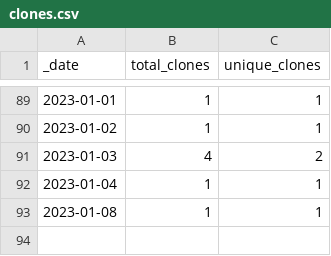
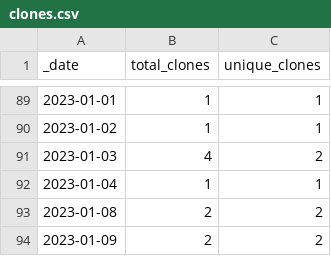
Before and after one commit to opentecr/opentecr, a CSV file: traffic/clones.csv, drawn as a sheet; only a part is shown, gaps mark what is left out.

Commit message:
GitHub traffic

```diff
--- a/traffic/clones.csv
+++ b/traffic/clones.csv
@@ -92,2 +92,3 @@ _date,total_clones,unique_clones
 2023-01-04,1,1
-2023-01-08,1,1
+2023-01-08,2,2
+2023-01-09,2,2
```
Also changed, not shown: traffic/views.csv, 1 other file.
